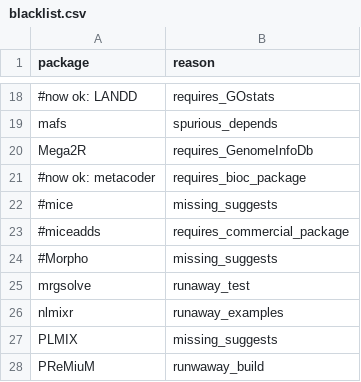
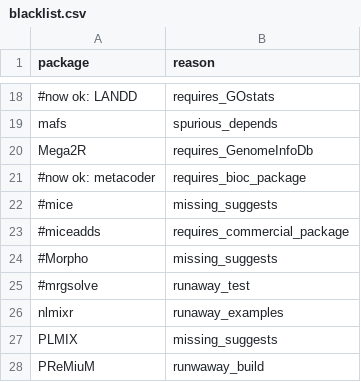
Before and after one commit to RcppCore/rcpp-logs, a CSV file: data/blacklist.csv, drawn as a sheet; only a part is shown, gaps mark what is left out.

Commit message:
activate mrgsolve

```diff
--- a/data/blacklist.csv
+++ b/data/blacklist.csv
@@ -24,3 +24,3 @@ Mega2R,requires_GenomeInfoDb
 #Morpho,missing_suggests
-mrgsolve,runaway_test
+#mrgsolve,runaway_test
 nlmixr,runaway_examples
```
